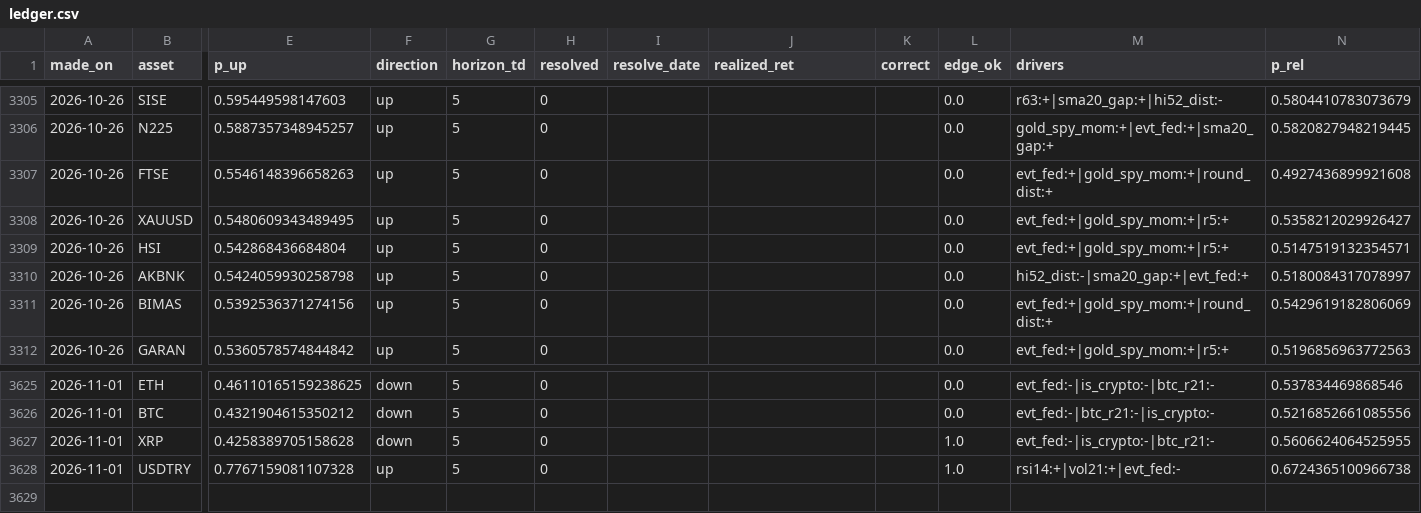
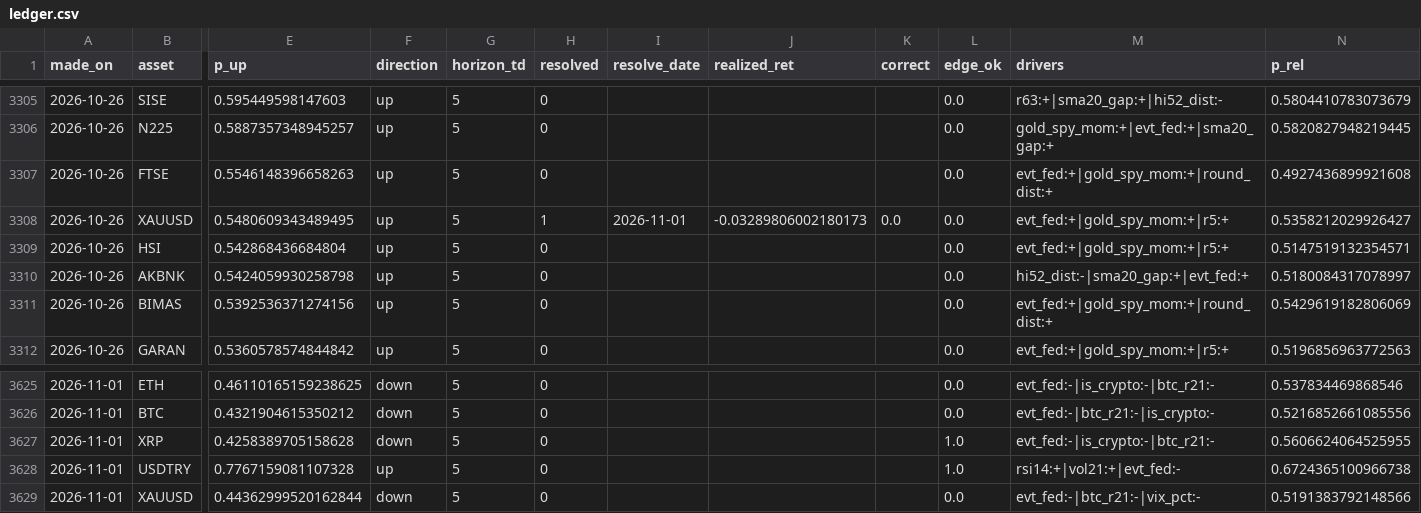
Before and after one commit to Frankestain12/graphfinance, a CSV file: data_store/ledger.csv, drawn as a sheet; only a part is shown, gaps mark what is left out; rows hold the shown columns only; the diff names each change by its address in the sheet, - before the commit and + after, or states it on an @@ line.

```diff
--- a/data_store/ledger.csv
+++ b/data_store/ledger.csv
-H3308 (resolved): 0
+H3308 (resolved): 1
-I3308 (resolve_date): (empty)
+I3308 (resolve_date): 2026-11-01
-J3308 (realized_ret): (empty)
+J3308 (realized_ret): -0.03289806002180173
-K3308 (correct): (empty)
+K3308 (correct): 0.0
+row 3629: 2026-11-01 | XAUUSD | 0.44362999520162844 | down | 5 | 0 |  |  |  | 0.0 | evt_fed:-|btc_r21:-|vix_pct:- | 0.5191383792148566
```
Also changed, not shown: data_store/rolling_hit.csv, reports/latest_predictions.csv, 6 other files.
